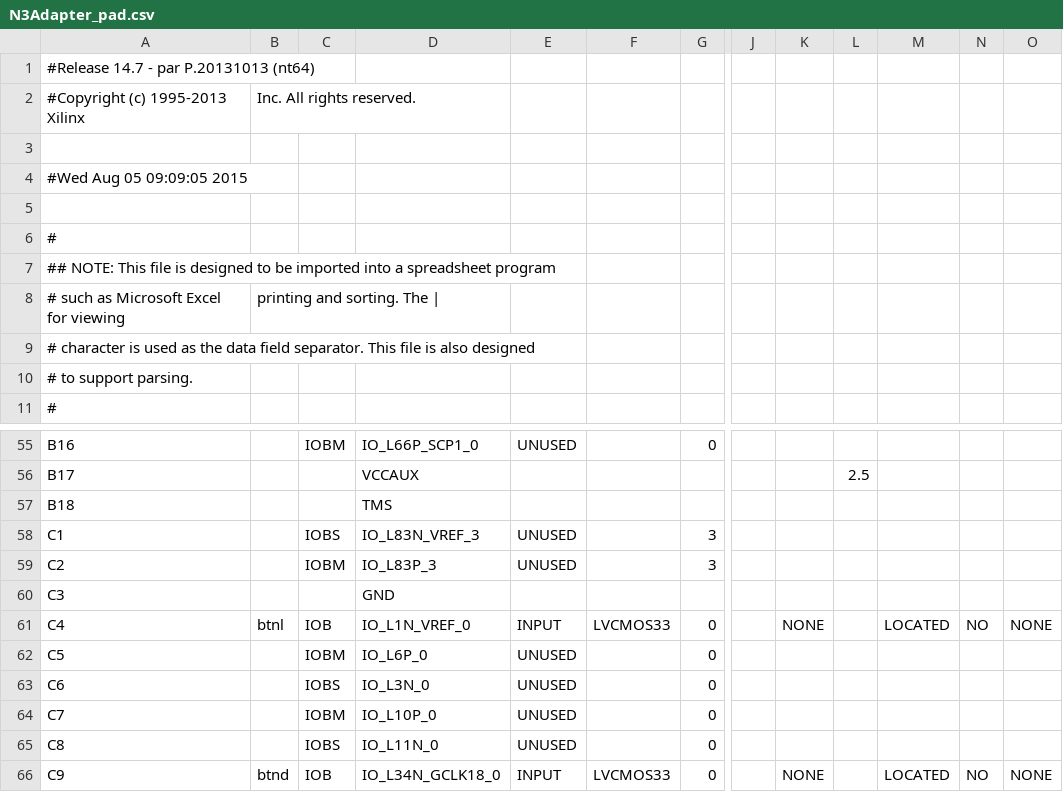
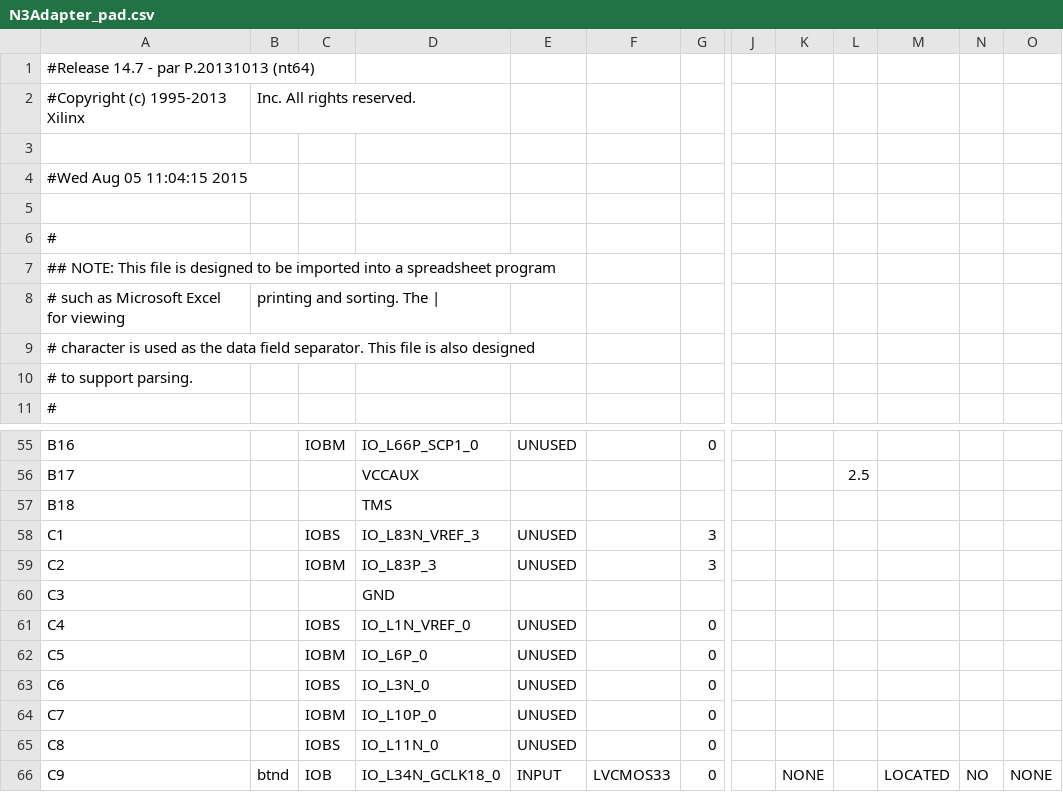
Before and after one commit to xivid/RISC-CPU, a CSV file: RISC-CPU/N3Adapter_pad.csv, drawn as a sheet; only a part is shown, gaps mark what is left out; the diff names each change by its address in the sheet, - before the commit and + after, or states it on an @@ line.

```diff
--- a/RISC-CPU/N3Adapter_pad.csv
+++ b/RISC-CPU/N3Adapter_pad.csv
-A4: #Wed Aug 05 09:09:05 2015
+A4: #Wed Aug 05 11:04:15 2015
-B61: btnl
+B61: (empty)
-C61: IOB
+C61: IOBS
-E61: INPUT
+E61: UNUSED
-F61: LVCMOS33
+F61: (empty)
-K61: NONE
+K61: (empty)
-M61: LOCATED
+M61: (empty)
-N61: NO
+N61: (empty)
-O61: NONE
+O61: (empty)
```
Also changed, not shown: 49 other files.
